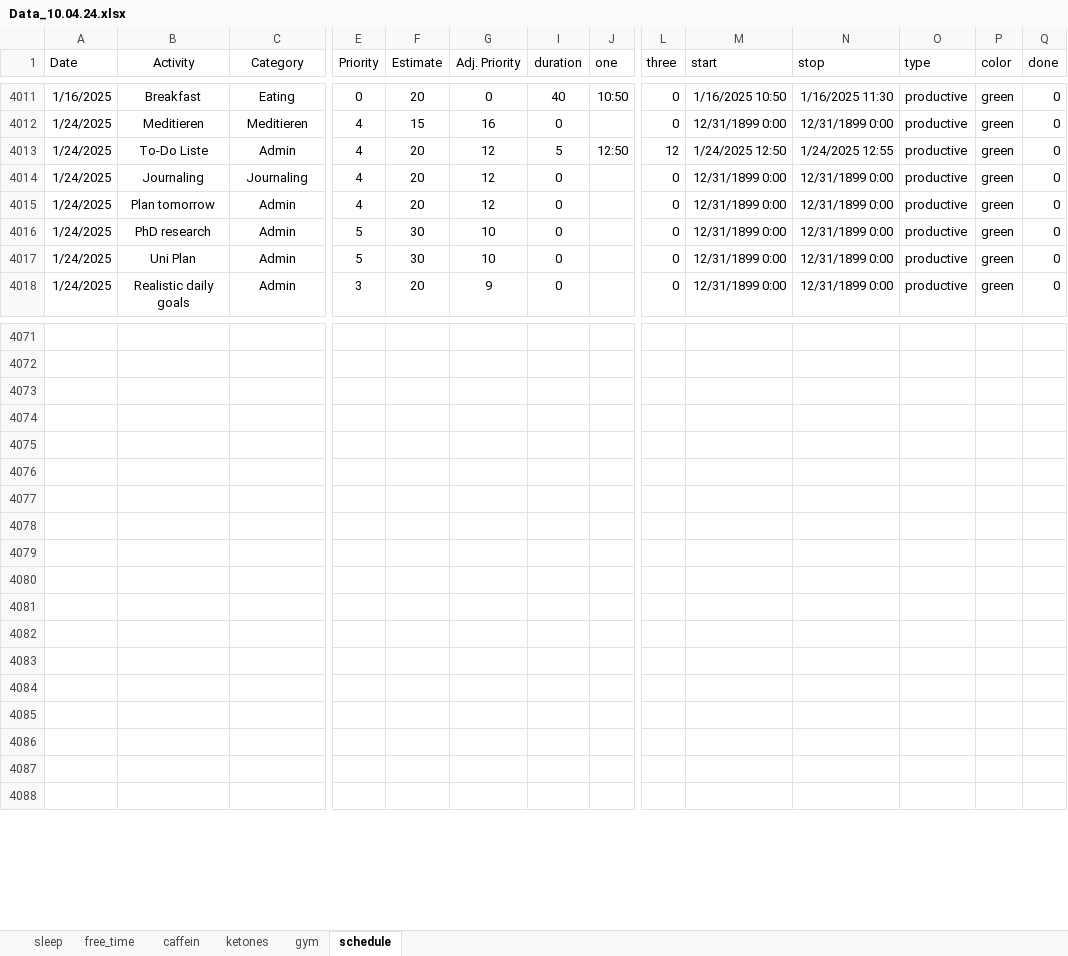
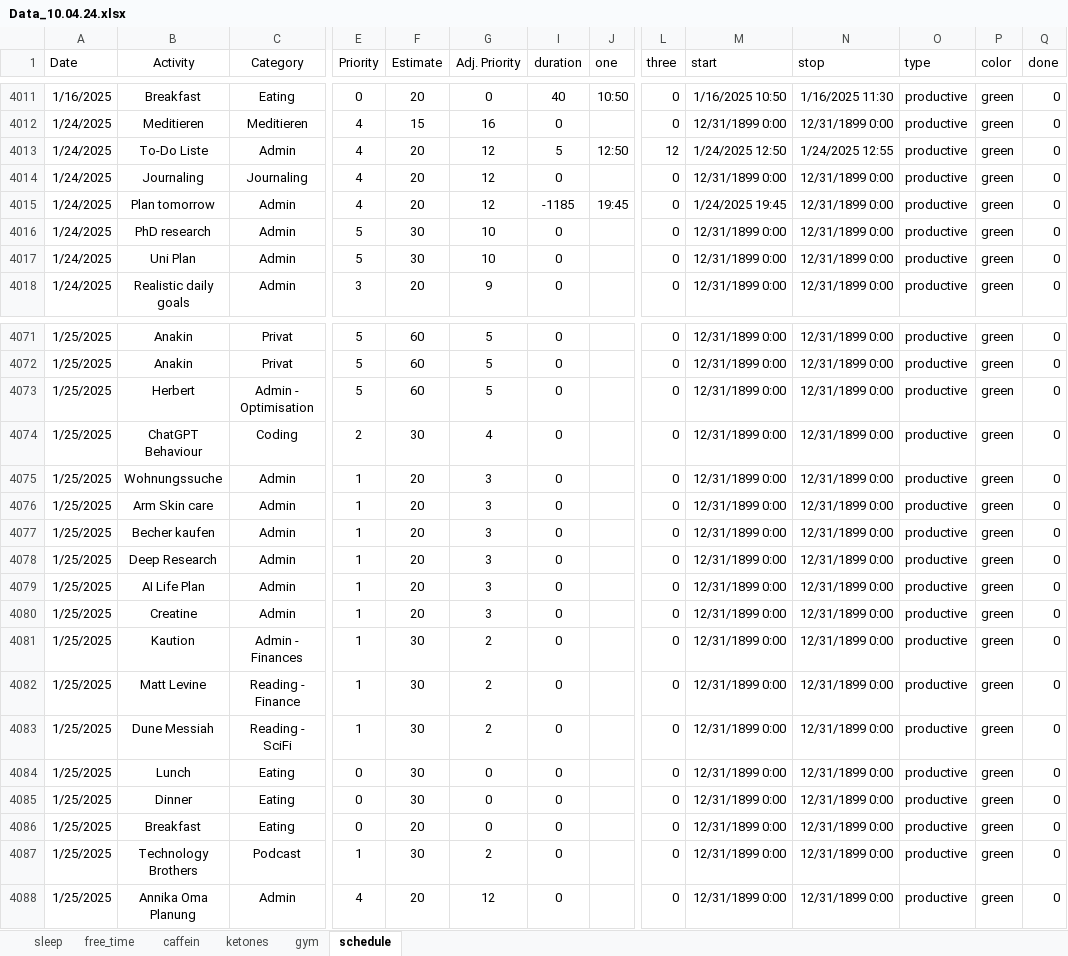
Before and after one commit to chris-kremer/dashapp, an Excel workbook: Data_10.04.24.xlsx, sheet schedule, drawn as a sheet; only a part is shown, gaps mark what is left out; values as stored, in another font and other column widths than the file's, no borders; conditional formats not drawn; rows hold the shown columns only; the diff covers the shown part only; the diff names each change by its address in the sheet, - before the commit and + after, or states it on an @@ line.

```diff
--- a/Data_10.04.24.xlsx (sheet schedule)
+++ b/Data_10.04.24.xlsx (sheet schedule)
-I4015 (duration): 0
+I4015 (duration): -1185
-J4015 (one): (empty)
+J4015 (one): 19:45
-M4015 (start): 12/31/1899 0:00
+M4015 (start): 1/24/2025 19:45
-row 4071: (empty)
+row 4071: 1/25/2025 | Anakin | Privat | 5 | 60 | 5 | 0 |  | 0 | 12/31/1899 0:00 | 12/31/1899 0:00 | productive | green | 0
-row 4072: (empty)
+row 4072: 1/25/2025 | Anakin | Privat | 5 | 60 | 5 | 0 |  | 0 | 12/31/1899 0:00 | 12/31/1899 0:00 | productive | green | 0
-row 4073: (empty)
+row 4073: 1/25/2025 | Herbert | Admin - Optimisation | 5 | 60 | 5 | 0 |  | 0 | 12/31/1899 0:00 | 12/31/1899 0:00 | productive | green | 0
-row 4074: (empty)
+row 4074: 1/25/2025 | ChatGPT Behaviour | Coding | 2 | 30 | 4 | 0 |  | 0 | 12/31/1899 0:00 | 12/31/1899 0:00 | productive | green | 0
-row 4075: (empty)
+row 4075: 1/25/2025 | Wohnungssuche | Admin | 1 | 20 | 3 | 0 |  | 0 | 12/31/1899 0:00 | 12/31/1899 0:00 | productive | green | 0
-row 4076: (empty)
+row 4076: 1/25/2025 | Arm Skin care | Admin | 1 | 20 | 3 | 0 |  | 0 | 12/31/1899 0:00 | 12/31/1899 0:00 | productive | green | 0
-row 4077: (empty)
+row 4077: 1/25/2025 | Becher kaufen | Admin | 1 | 20 | 3 | 0 |  | 0 | 12/31/1899 0:00 | 12/31/1899 0:00 | productive | green | 0
-row 4078: (empty)
+row 4078: 1/25/2025 | Deep Research | Admin | 1 | 20 | 3 | 0 |  | 0 | 12/31/1899 0:00 | 12/31/1899 0:00 | productive | green | 0
-row 4079: (empty)
+row 4079: 1/25/2025 | AI Life Plan | Admin | 1 | 20 | 3 | 0 |  | 0 | 12/31/1899 0:00 | 12/31/1899 0:00 | productive | green | 0
-row 4080: (empty)
+row 4080: 1/25/2025 | Creatine | Admin | 1 | 20 | 3 | 0 |  | 0 | 12/31/1899 0:00 | 12/31/1899 0:00 | productive | green | 0
-row 4081: (empty)
+row 4081: 1/25/2025 | Kaution | Admin - Finances | 1 | 30 | 2 | 0 |  | 0 | 12/31/1899 0:00 | 12/31/1899 0:00 | productive | green | 0
-row 4082: (empty)
+row 4082: 1/25/2025 | Matt Levine | Reading - Finance | 1 | 30 | 2 | 0 |  | 0 | 12/31/1899 0:00 | 12/31/1899 0:00 | productive | green | 0
-row 4083: (empty)
+row 4083: 1/25/2025 | Dune Messiah | Reading - SciFi | 1 | 30 | 2 | 0 |  | 0 | 12/31/1899 0:00 | 12/31/1899 0:00 | productive | green | 0
-row 4084: (empty)
+row 4084: 1/25/2025 | Lunch | Eating | 0 | 30 | 0 | 0 |  | 0 | 12/31/1899 0:00 | 12/31/1899 0:00 | productive | green | 0
-row 4085: (empty)
+row 4085: 1/25/2025 | Dinner | Eating | 0 | 30 | 0 | 0 |  | 0 | 12/31/1899 0:00 | 12/31/1899 0:00 | productive | green | 0
-row 4086: (empty)
+row 4086: 1/25/2025 | Breakfast | Eating | 0 | 20 | 0 | 0 |  | 0 | 12/31/1899 0:00 | 12/31/1899 0:00 | productive | green | 0
-row 4087: (empty)
+row 4087: 1/25/2025 | Technology Brothers | Podcast | 1 | 30 | 2 | 0 |  | 0 | 12/31/1899 0:00 | 12/31/1899 0:00 | productive | green | 0
-row 4088: (empty)
+row 4088: 1/25/2025 | Annika Oma Planung | Admin | 4 | 20 | 12 | 0 |  | 0 | 12/31/1899 0:00 | 12/31/1899 0:00 | productive | green | 0
```
Also changed, not shown: 352 edited cells elsewhere in this sheet, sheet sleep.
